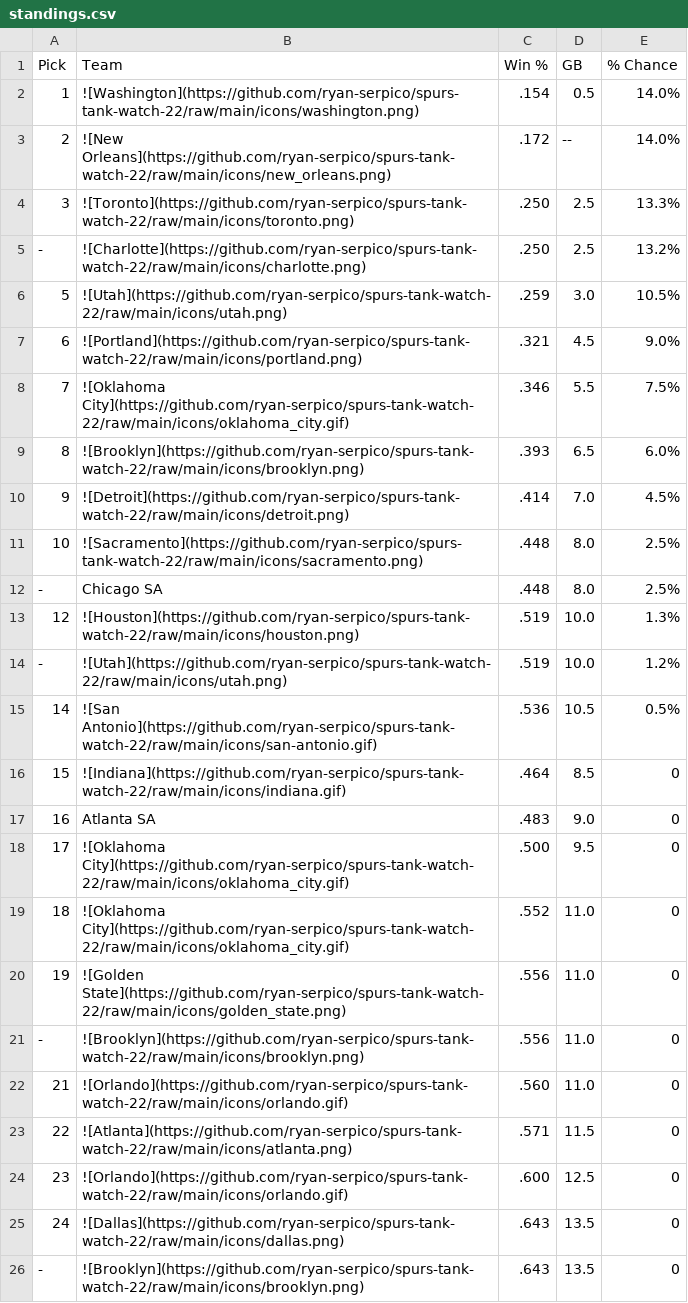
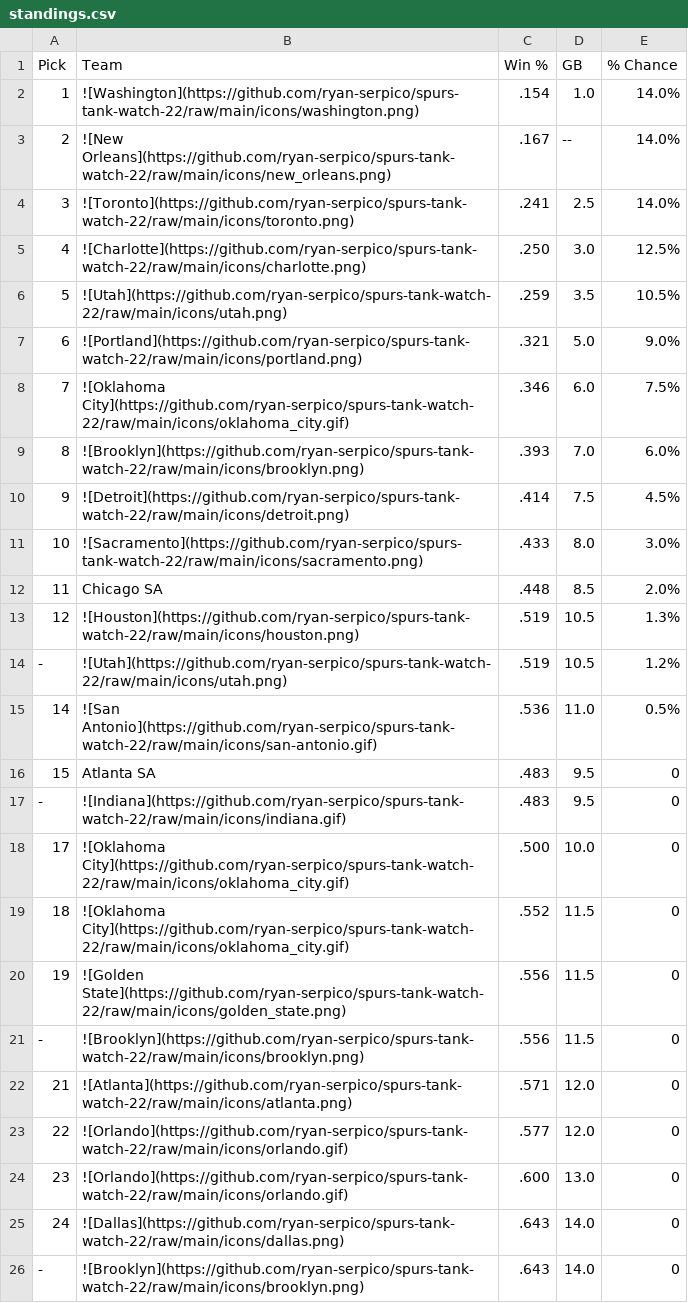
Before and after one commit to ryan-serpico/spurs-tank-watch-22, a CSV file: output/standings.csv, drawn as a sheet; only a part is shown; the diff covers the shown part only.

Commit message:
Latest data: Mon Dec 23 09:01:29 UTC 2024

```diff
--- a/output/standings.csv
+++ b/output/standings.csv
@@ -1,26 +1,26 @@
 Pick,Team,Win %,GB,% Chance
-1,![Washington](https://github.com/ryan-serpico/spurs-tank-watch-22/raw/main/icons/washington.png),.154,0.5,14.0%
-2,![New Orleans](https://github.com/ryan-serpico/spurs-tank-watch-22/raw/main/icons/new_orleans.png),.172,--,14.0%
-3,![Toronto](https://github.com/ryan-serpico/spurs-tank-watch-22/raw/main/icons/toronto.png),.250,2.5,13.3%
--,![Charlotte](https://github.com/ryan-serpico/spurs-tank-watch-22/raw/main/icons/charlotte.png),.250,2.5,13.2%
-5,![Utah](https://github.com/ryan-serpico/spurs-tank-watch-22/raw/main/icons/utah.png),.259,3.0,10.5%
-6,![Portland](https://github.com/ryan-serpico/spurs-tank-watch-22/raw/main/icons/portland.png),.321,4.5,9.0%
-7,![Oklahoma City](https://github.com/ryan-serpico/spurs-tank-watch-22/raw/main/icons/oklahoma_city.gif),.346,5.5,7.5%
-8,![Brooklyn](https://github.com/ryan-serpico/spurs-tank-watch-22/raw/main/icons/brooklyn.png),.393,6.5,6.0%
-9,![Detroit](https://github.com/ryan-serpico/spurs-tank-watch-22/raw/main/icons/detroit.png),.414,7.0,4.5%
-10,![Sacramento](https://github.com/ryan-serpico/spurs-tank-watch-22/raw/main/icons/sacramento.png),.448,8.0,2.5%
--,Chicago SA,.448,8.0,2.5%
-12,![Houston](https://github.com/ryan-serpico/spurs-tank-watch-22/raw/main/icons/houston.png),.519,10.0,1.3%
--,![Utah](https://github.com/ryan-serpico/spurs-tank-watch-22/raw/main/icons/utah.png),.519,10.0,1.2%
-14,![San Antonio](https://github.com/ryan-serpico/spurs-tank-watch-22/raw/main/icons/san-antonio.gif),.536,10.5,0.5%
-15,![Indiana](https://github.com/ryan-serpico/spurs-tank-watch-22/raw/main/icons/indiana.gif),.464,8.5,0
-16,Atlanta SA,.483,9.0,0
-17,![Oklahoma City](https://github.com/ryan-serpico/spurs-tank-watch-22/raw/main/icons/oklahoma_city.gif),.500,9.5,0
-18,![Oklahoma City](https://github.com/ryan-serpico/spurs-tank-watch-22/raw/main/icons/oklahoma_city.gif),.552,11.0,0
-19,![Golden State](https://github.com/ryan-serpico/spurs-tank-watch-22/raw/main/icons/golden_state.png),.556,11.0,0
--,![Brooklyn](https://github.com/ryan-serpico/spurs-tank-watch-22/raw/main/icons/brooklyn.png),.556,11.0,0
-21,![Orlando](https://github.com/ryan-serpico/spurs-tank-watch-22/raw/main/icons/orlando.gif),.560,11.0,0
-22,![Atlanta](https://github.com/ryan-serpico/spurs-tank-watch-22/raw/main/icons/atlanta.png),.571,11.5,0
-23,![Orlando](https://github.com/ryan-serpico/spurs-tank-watch-22/raw/main/icons/orlando.gif),.600,12.5,0
-24,![Dallas](https://github.com/ryan-serpico/spurs-tank-watch-22/raw/main/icons/dallas.png),.643,13.5,0
--,![Brooklyn](https://github.com/ryan-serpico/spurs-tank-watch-22/raw/main/icons/brooklyn.png),.643,13.5,0
+1,![Washington](https://github.com/ryan-serpico/spurs-tank-watch-22/raw/main/icons/washington.png),.154,1.0,14.0%
+2,![New Orleans](https://github.com/ryan-serpico/spurs-tank-watch-22/raw/main/icons/new_orleans.png),.167,--,14.0%
+3,![Toronto](https://github.com/ryan-serpico/spurs-tank-watch-22/raw/main/icons/toronto.png),.241,2.5,14.0%
+4,![Charlotte](https://github.com/ryan-serpico/spurs-tank-watch-22/raw/main/icons/charlotte.png),.250,3.0,12.5%
+5,![Utah](https://github.com/ryan-serpico/spurs-tank-watch-22/raw/main/icons/utah.png),.259,3.5,10.5%
+6,![Portland](https://github.com/ryan-serpico/spurs-tank-watch-22/raw/main/icons/portland.png),.321,5.0,9.0%
+7,![Oklahoma City](https://github.com/ryan-serpico/spurs-tank-watch-22/raw/main/icons/oklahoma_city.gif),.346,6.0,7.5%
+8,![Brooklyn](https://github.com/ryan-serpico/spurs-tank-watch-22/raw/main/icons/brooklyn.png),.393,7.0,6.0%
+9,![Detroit](https://github.com/ryan-serpico/spurs-tank-watch-22/raw/main/icons/detroit.png),.414,7.5,4.5%
+10,![Sacramento](https://github.com/ryan-serpico/spurs-tank-watch-22/raw/main/icons/sacramento.png),.433,8.0,3.0%
+11,Chicago SA,.448,8.5,2.0%
+12,![Houston](https://github.com/ryan-serpico/spurs-tank-watch-22/raw/main/icons/houston.png),.519,10.5,1.3%
+-,![Utah](https://github.com/ryan-serpico/spurs-tank-watch-22/raw/main/icons/utah.png),.519,10.5,1.2%
+14,![San Antonio](https://github.com/ryan-serpico/spurs-tank-watch-22/raw/main/icons/san-antonio.gif),.536,11.0,0.5%
+15,Atlanta SA,.483,9.5,0
+-,![Indiana](https://github.com/ryan-serpico/spurs-tank-watch-22/raw/main/icons/indiana.gif),.483,9.5,0
+17,![Oklahoma City](https://github.com/ryan-serpico/spurs-tank-watch-22/raw/main/icons/oklahoma_city.gif),.500,10.0,0
+18,![Oklahoma City](https://github.com/ryan-serpico/spurs-tank-watch-22/raw/main/icons/oklahoma_city.gif),.552,11.5,0
+19,![Golden State](https://github.com/ryan-serpico/spurs-tank-watch-22/raw/main/icons/golden_state.png),.556,11.5,0
+-,![Brooklyn](https://github.com/ryan-serpico/spurs-tank-watch-22/raw/main/icons/brooklyn.png),.556,11.5,0
+21,![Atlanta](https://github.com/ryan-serpico/spurs-tank-watch-22/raw/main/icons/atlanta.png),.571,12.0,0
+22,![Orlando](https://github.com/ryan-serpico/spurs-tank-watch-22/raw/main/icons/orlando.gif),.577,12.0,0
+23,![Orlando](https://github.com/ryan-serpico/spurs-tank-watch-22/raw/main/icons/orlando.gif),.600,13.0,0
+24,![Dallas](https://github.com/ryan-serpico/spurs-tank-watch-22/raw/main/icons/dallas.png),.643,14.0,0
+-,![Brooklyn](https://github.com/ryan-serpico/spurs-tank-watch-22/raw/main/icons/brooklyn.png),.643,14.0,0
```
Also changed, not shown: 6 edited cells elsewhere in this file, 2 other files.
